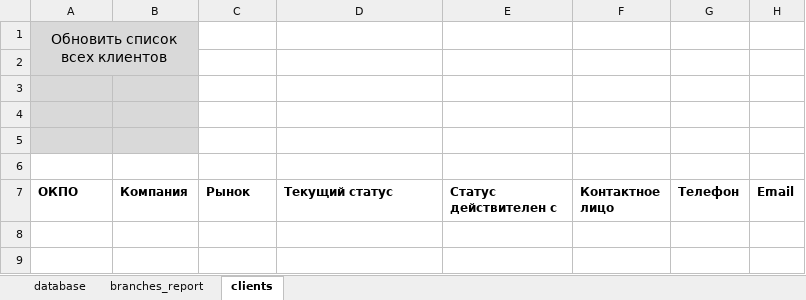
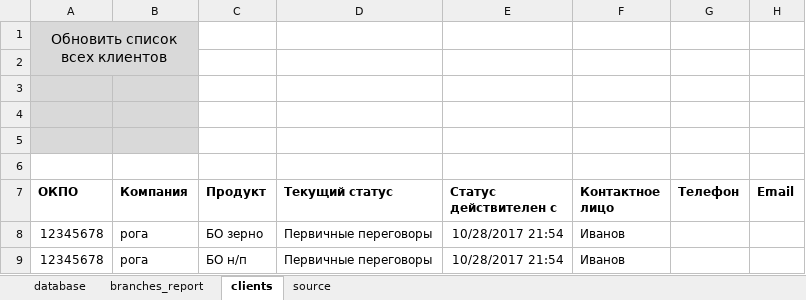
Before and after one commit to hoadu/cmd_dep_CRM, an Excel workbook: cmd_dep_CRM.xlsm, sheet clients, drawn as a sheet; values as stored, in another font and other column widths than the file's, no borders; charts and pictures not drawn; the diff names each change by its address in the sheet, - before the commit and + after, or states it on an @@ line.

```diff
--- a/cmd_dep_CRM.xlsm (sheet clients)
+++ b/cmd_dep_CRM.xlsm (sheet clients)
@@ sheet tab unhidden: source @@
-C7: Рынок
+C7: Продукт
+row 8: 12345678 | рога | БО зерно | Первичные переговоры | 10/28/2017 21:54 | Иванов
+row 9: 12345678 | рога | БО н/п | Первичные переговоры | 10/28/2017 21:54 | Иванов
```
Also changed, not shown: sheet database, sheet branches_report, charts or pictures, 2 other files.
